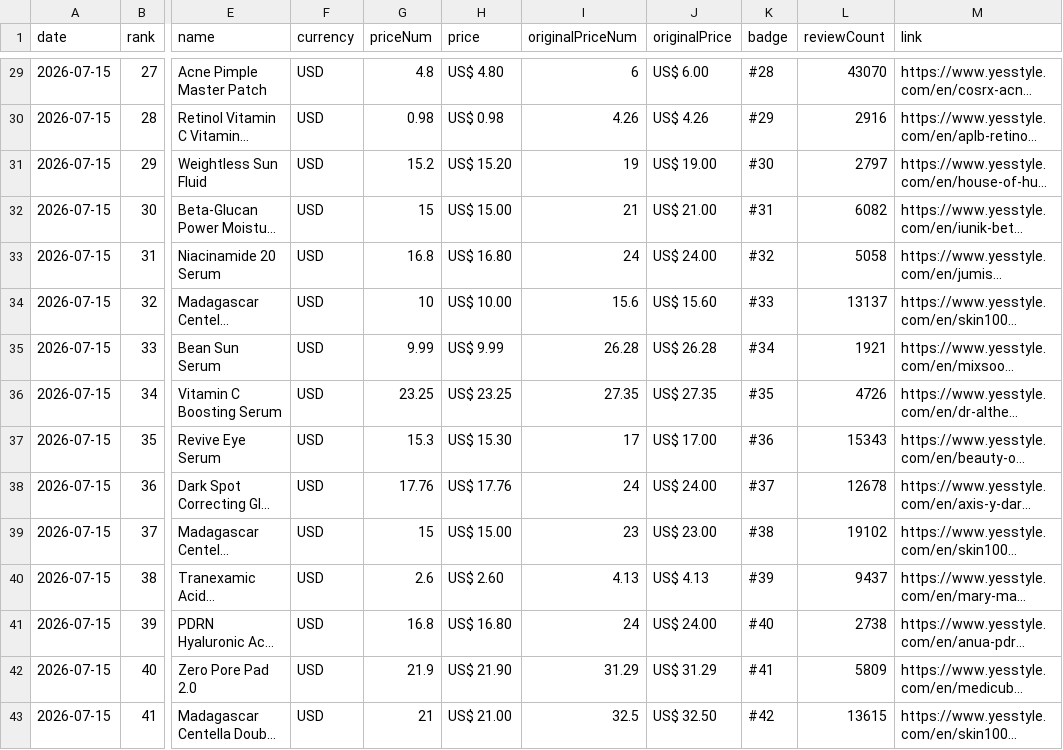
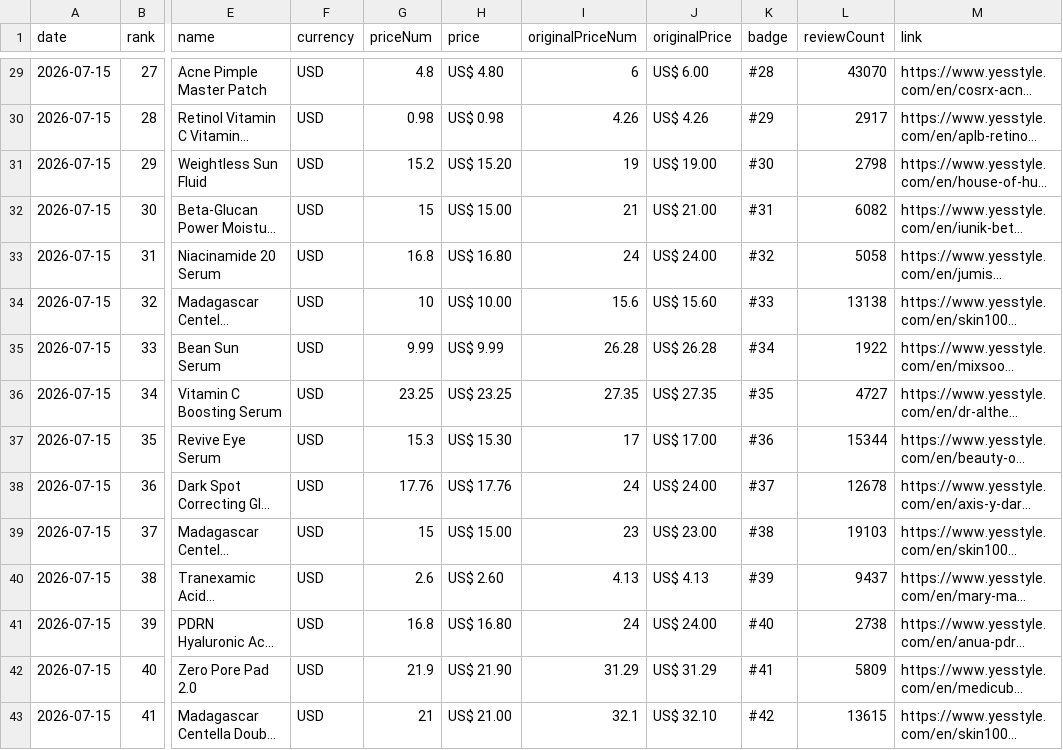
Before and after one commit to lhj-spec/yesstyle-rank-tracker, a CSV file: data/2026-07-15.csv, drawn as a sheet; only a part is shown, gaps mark what is left out; long unchanged cells end in …; the diff covers the shown part only; the diff names each change by its address in the sheet, - before the commit and + after, or states it on an @@ line.

```diff
--- a/data/2026-07-15.csv
+++ b/data/2026-07-15.csv
-L30 (reviewCount): 2916
+L30 (reviewCount): 2917
-L31 (reviewCount): 2797
+L31 (reviewCount): 2798
-L34 (reviewCount): 13137
+L34 (reviewCount): 13138
-L35 (reviewCount): 1921
+L35 (reviewCount): 1922
-L36 (reviewCount): 4726
+L36 (reviewCount): 4727
-L37 (reviewCount): 15343
+L37 (reviewCount): 15344
-L39 (reviewCount): 19102
+L39 (reviewCount): 19103
-I43 (originalPriceNum): 32.5
+I43 (originalPriceNum): 32.1
-J43 (originalPrice): US$ 32.50
+J43 (originalPrice): US$ 32.10
```
Also changed, not shown: 157 edited cells elsewhere in this file, 3 other files.
